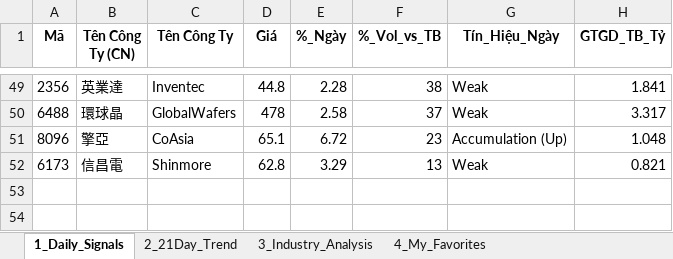
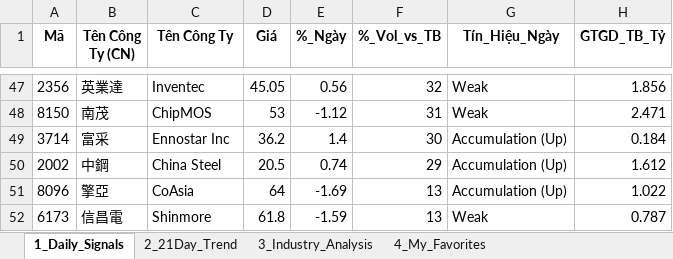
Before and after one commit to chipmoon/dashboard-tw, an Excel workbook: Taiwan_Market_Data_Latest.xlsx, sheet 1_Daily_Signals, drawn as a sheet; only a part is shown, gaps mark what is left out; values as stored, in another font and other column widths than the file's, no borders; removed rows and columns are numbered as before the commit, all else as after; the diff covers the shown part only; the diff names each change by its address in the sheet, - before the commit and + after, or states it on an @@ line.

```diff
--- a/Taiwan_Market_Data_Latest.xlsx (sheet 1_Daily_Signals)
+++ b/Taiwan_Market_Data_Latest.xlsx (sheet 1_Daily_Signals)
-D47 (Giá): 44.8
+D47 (Giá): 45.05
-E47 (%_Ngày): 2.28
+E47 (%_Ngày): 0.56
-F47 (%_Vol_vs_TB): 38
+F47 (%_Vol_vs_TB): 32
-H47 (GTGD_TB_Tỷ): 1.841
+H47 (GTGD_TB_Tỷ): 1.856
-row 50: 6488 | 環球晶 | GlobalWafers | 478 | 2.58 | 37 | Weak | 3.317
+row 48: 8150 | 南茂 | ChipMOS | 53 | -1.12 | 31 | Weak | 2.471
+row 49: 3714 | 富采 | Ennostar Inc | 36.2 | 1.4 | 30 | Accumulation (Up) | 0.184
+row 50: 2002 | 中鋼 | China Steel | 20.5 | 0.74 | 29 | Accumulation (Up) | 1.612
-D51 (Giá): 65.1
+D51 (Giá): 64
-E51 (%_Ngày): 6.72
+E51 (%_Ngày): -1.69
-F51 (%_Vol_vs_TB): 23
+F51 (%_Vol_vs_TB): 13
-H51 (GTGD_TB_Tỷ): 1.048
+H51 (GTGD_TB_Tỷ): 1.022
-D52 (Giá): 62.8
+D52 (Giá): 61.8
-E52 (%_Ngày): 3.29
+E52 (%_Ngày): -1.59
-H52 (GTGD_TB_Tỷ): 0.821
+H52 (GTGD_TB_Tỷ): 0.787
```
Also changed, not shown: 33 added rows, 35 removed rows and 46 edited cells elsewhere in this sheet, sheet 2_21Day_Trend, sheet 3_Industry_Analysis, sheet 4_My_Favorites.
